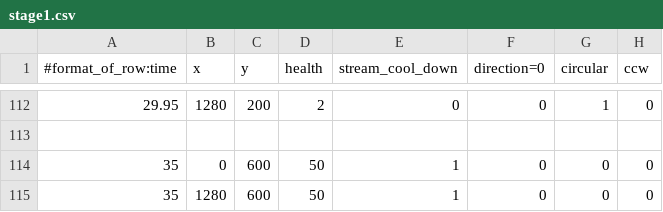
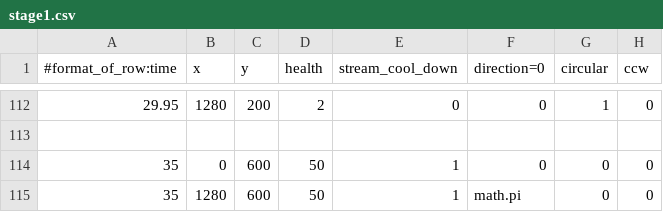
Before and after one commit to robertchiang/ShootEmUp, a CSV file: stage1.csv, drawn as a sheet; only a part is shown, gaps mark what is left out; the diff names each change by its address in the sheet, - before the commit and + after, or states it on an @@ line.

Commit message:
Rewrote some of the boss's code (he shoots homers now!) and also the power code. Also tweaked the stage a little bit.

```diff
--- a/stage1.csv
+++ b/stage1.csv
-F115 (direction=0): 0
+F115 (direction=0): math.pi
```
Also changed, not shown: 1 other file.
